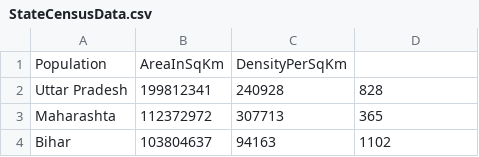
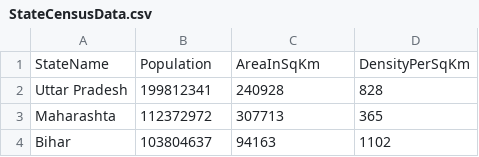
Before and after one commit to PriyankaBhiogade/IndianStatesCensusAnalyserProblem, a CSV file: StateCensusData.csv, drawn as a sheet; only a part is shown; removed rows and columns are numbered as before the commit, all else as after; the diff names each change by its address in the sheet, - before the commit and + after, or states it on an @@ line.

```diff
--- a/StateCensusData.csv
+++ b/StateCensusData.csv
-row 1: Population | AreaInSqKm | DensityPerSqKm
+row 1: StateName | Population | AreaInSqKm | DensityPerSqKm
```
Also changed, not shown: StateCode.csv, 13 other files.
